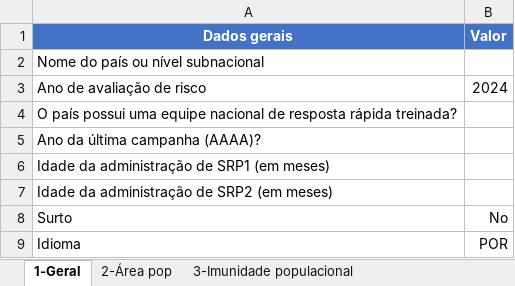
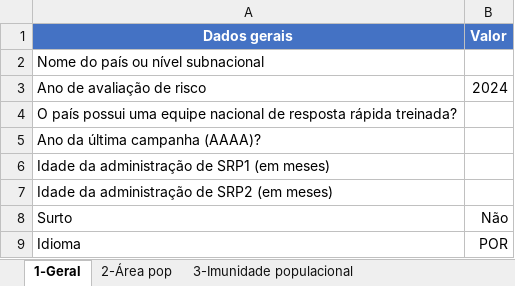
Before and after one commit to IM-Data-PAHO/mr-risk-assessment, an Excel workbook: templates/PORT/country_data.xlsx, sheet 1-Geral, drawn as a sheet; values as stored, in another font and other column widths than the file's, no borders; the diff names each change by its address in the sheet, - before the commit and + after, or states it on an @@ line.

```diff
--- a/templates/PORT/country_data.xlsx (sheet 1-Geral)
+++ b/templates/PORT/country_data.xlsx (sheet 1-Geral)
-B8 (Valor): No
+B8 (Valor): Não
```
Also changed, not shown: src/Data/mmr_results.xlsx, src/R/translations.xlsx, 7 other files.
